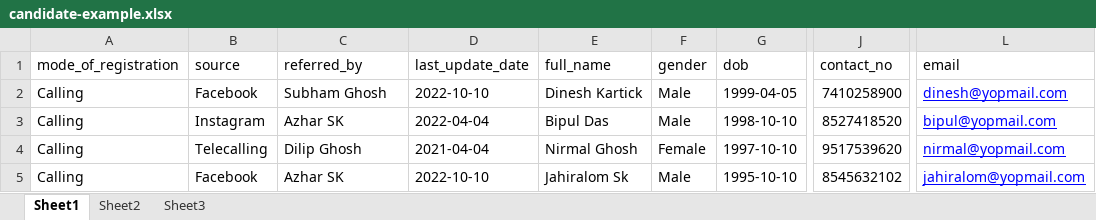
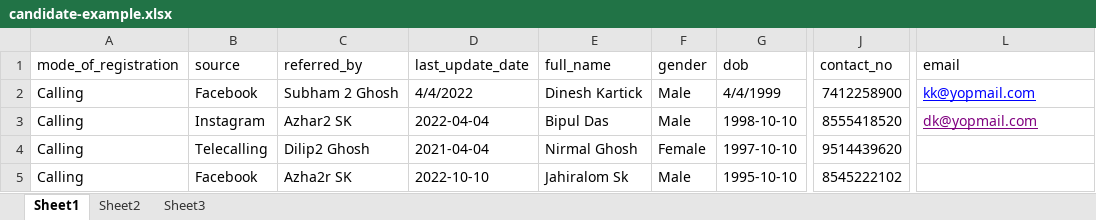
Before and after one commit to excellis-it/Al-hiraa, an Excel workbook: public/sample_excel/candidate-example.xlsx, sheet Sheet1, drawn as a sheet; only a part is shown, gaps mark what is left out; values as stored, in another font and other column widths than the file's, no borders; the diff names each change by its address in the sheet, - before the commit and + after, or states it on an @@ line.

```diff
--- a/public/sample_excel/candidate-example.xlsx (sheet Sheet1)
+++ b/public/sample_excel/candidate-example.xlsx (sheet Sheet1)
-C2 (referred_by): Subham Ghosh
+C2 (referred_by): Subham 2 Ghosh
-D2 (last_update_date): 2022-10-10
+D2 (last_update_date): 4/4/2022
-G2 (dob): 1999-04-05
+G2 (dob): 4/4/1999
-J2 (contact_no): 7410258900
+J2 (contact_no): 7412258900
-L2 (email): dinesh@yopmail.com
+L2 (email): kk@yopmail.com
-C3 (referred_by): Azhar SK
+C3 (referred_by): Azhar2 SK
-J3 (contact_no): 8527418520
+J3 (contact_no): 8555418520
-L3 (email): bipul@yopmail.com
+L3 (email): dk@yopmail.com
-L3 text colour: #0000FF
+L3 text colour: #800080
-C4 (referred_by): Dilip Ghosh
+C4 (referred_by): Dilip2 Ghosh
-J4 (contact_no): 9517539620
+J4 (contact_no): 9514439620
-L4 (email): nirmal@yopmail.com
+L4 (email): (empty)
-C5 (referred_by): Azhar SK
+C5 (referred_by): Azha2r SK
-J5 (contact_no): 8545632102
+J5 (contact_no): 8545222102
-L5 (email): jahiralom@yopmail.com
+L5 (email): (empty)
```
Also changed, not shown: public/sample_excel/jobs-example.xlsx, 6 other files.
